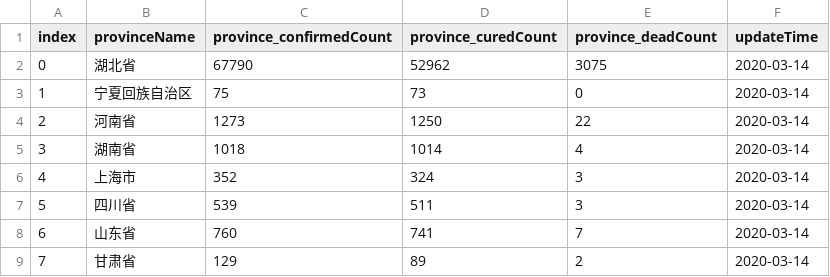
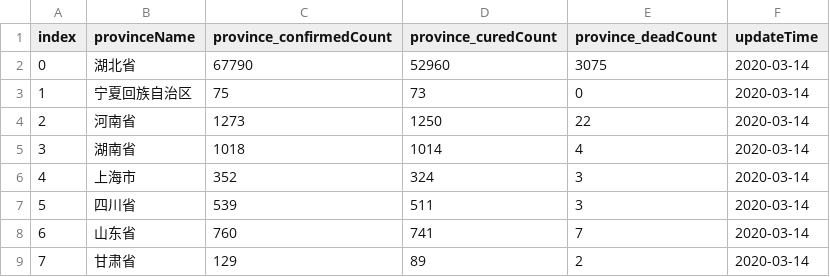
Before and after one commit to ousheobin/covid-19-vis, a CSV file: data/timeseries.data.csv, drawn as a sheet; only a part is shown.

```diff
--- a/data/timeseries.data.csv
+++ b/data/timeseries.data.csv
@@ -1,3 +1,3 @@
 index,provinceName,province_confirmedCount,province_curedCount,province_deadCount,updateTime
-0,湖北省,67790,52962,3075,2020-03-14
+0,湖北省,67790,52960,3075,2020-03-14
 1,宁夏回族自治区,75,73,0,2020-03-14
```
Also changed, not shown: data/overall.stat.csv.
